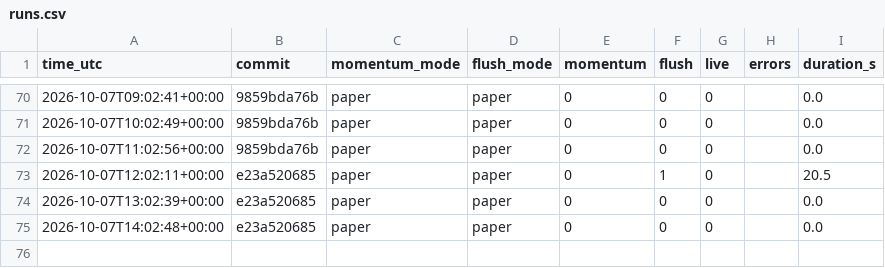
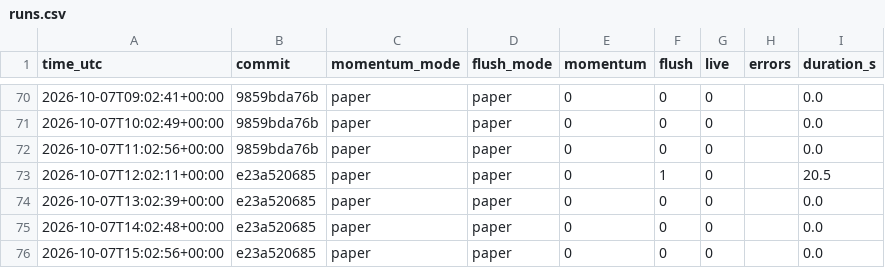
Before and after one commit to daijobudesu69/Crypto-REM, a CSV file: state/runs.csv, drawn as a sheet; only a part is shown, gaps mark what is left out; the diff names each change by its address in the sheet, - before the commit and + after, or states it on an @@ line.

```diff
--- a/state/runs.csv
+++ b/state/runs.csv
+row 76: 2026-10-07T15:02:56+00:00 | e23a520685 | paper | paper | 0 | 0 | 0 |  | 0.0
```
